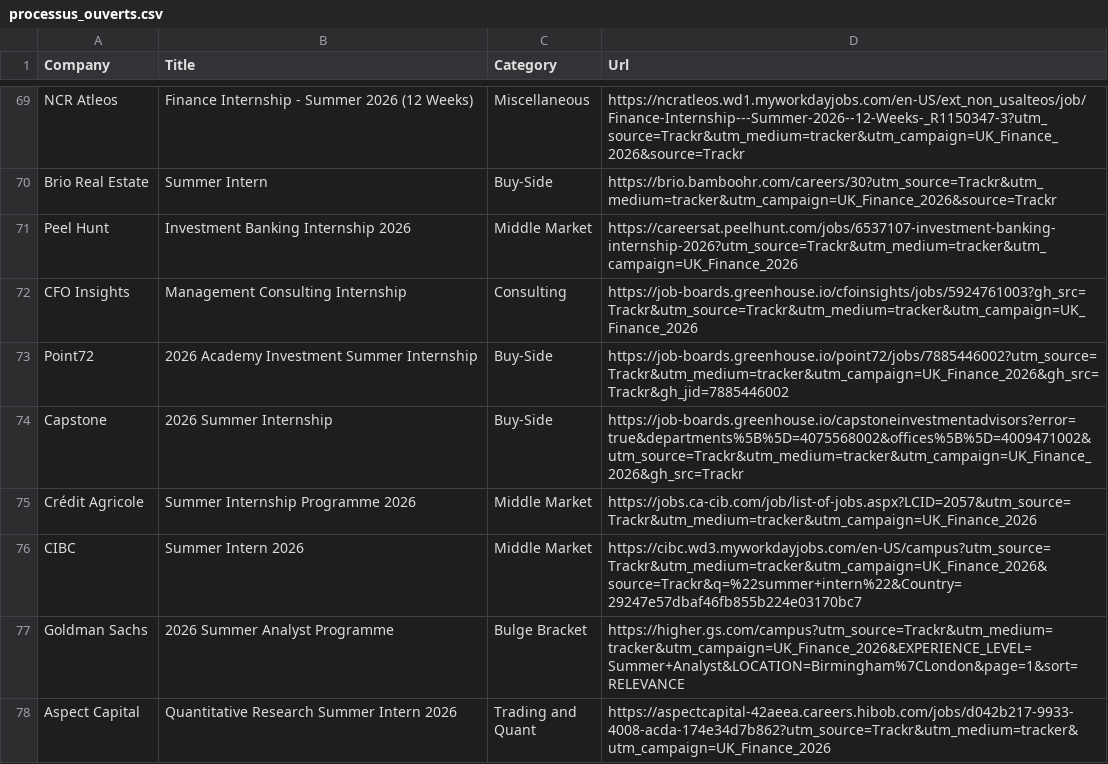
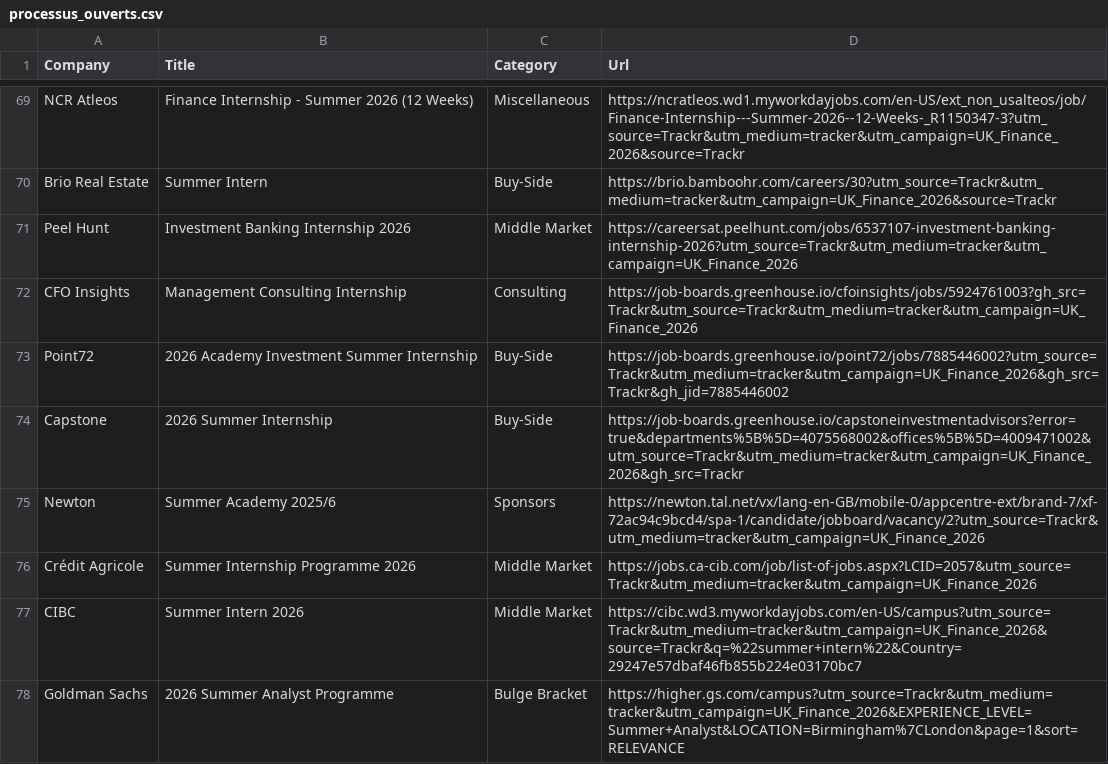
Before and after one commit to ludovicstvys/SummerIntern, a CSV file: processus_ouverts.csv, drawn as a sheet; only a part is shown, gaps mark what is left out; the shorter side is filled out with more unchanged rows.

```diff
--- a/processus_ouverts.csv
+++ b/processus_ouverts.csv
@@ -74,2 +74,3 @@ Point72,2026 Academy Investment Summer Internship,Buy-Side,https://job-boards.gr
 Capstone,2026 Summer Internship,Buy-Side,https://job-boards.greenhouse.io/capstoneinvestmentadvisors?error=true&departments%5B%5D=4075568002&offices%5B%5D=4009471002&utm_source=Trackr&utm_medium=tracker&utm_campaign=UK_Finance_2026&gh_src=Trackr
+Newton,Summer Academy 2025/6,Sponsors,https://newton.tal.net/vx/lang-en-GB/mobile-0/appcentre-ext/brand-7/xf-72ac94c9bcd4/spa-1/candidate/jobboard/vacancy/2?utm_source=Trackr&utm_medium=tracker&utm_campaign=UK_Finance_2026
 Crédit Agricole,Summer Internship Programme 2026,Middle Market,https://jobs.ca-cib.com/job/list-of-jobs.aspx?LCID=2057&utm_source=Trackr&utm_medium=tracker&utm_campaign=UK_Finance_2026
```
